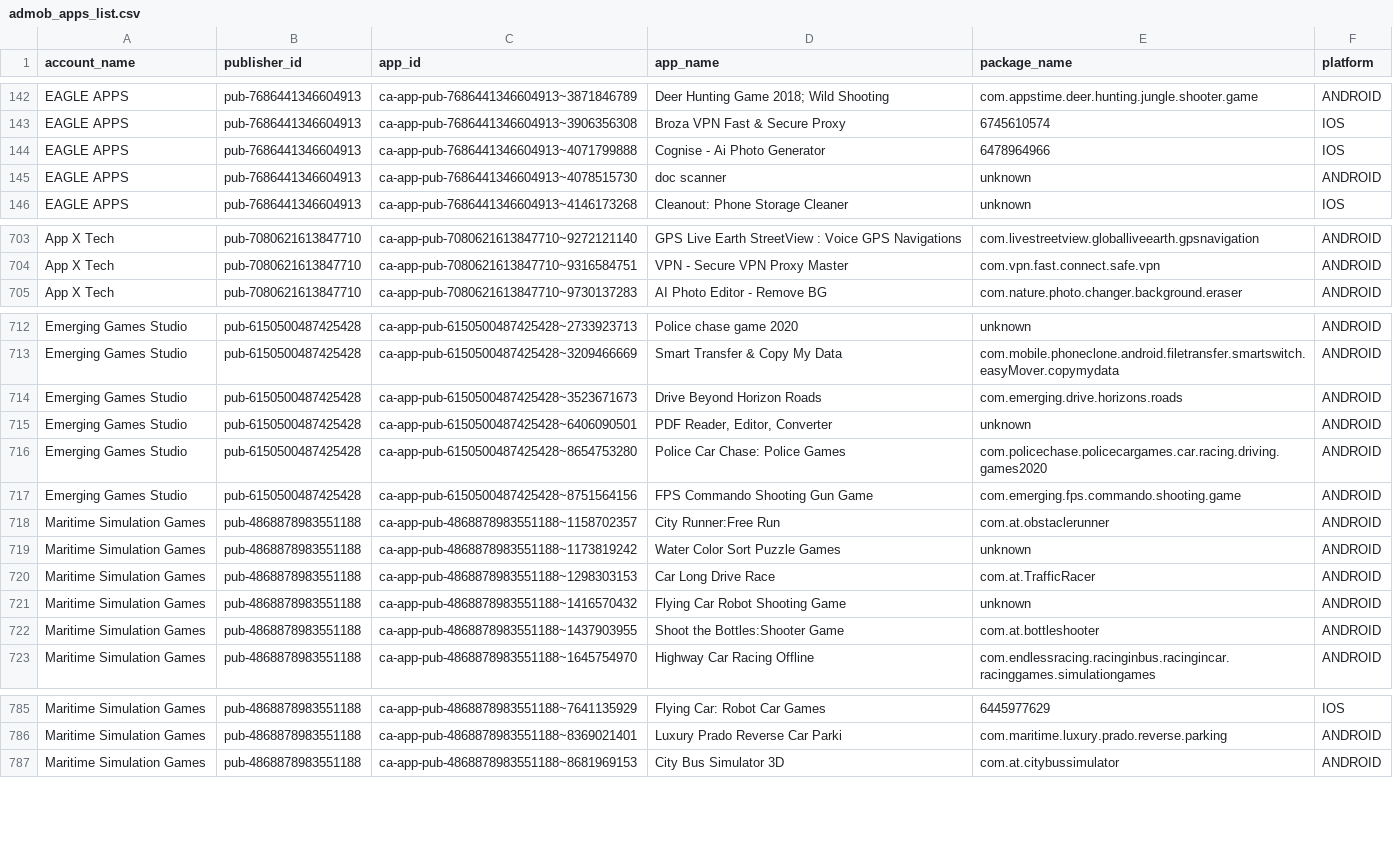
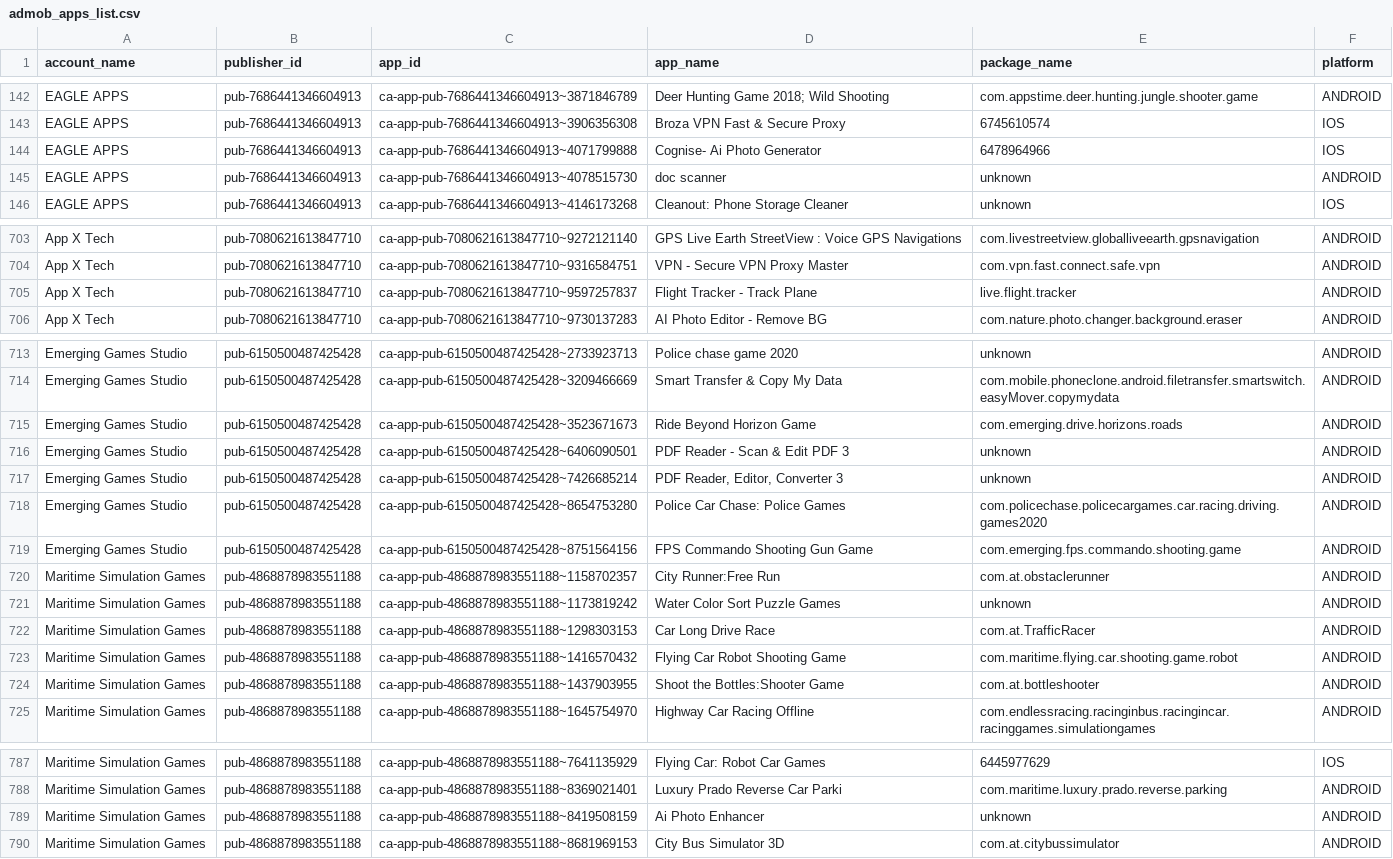
Before and after one commit to Automation2-admob/fcast-ad-engine, a CSV file: admob_apps_list.csv, drawn as a sheet; only a part is shown, gaps mark what is left out; the diff covers the shown part only.

```diff
--- a/admob_apps_list.csv
+++ b/admob_apps_list.csv
@@ -143,3 +143,3 @@ EAGLE APPS,pub-7686441346604913,ca-app-pub-7686441346604913~3871846789,Deer Hunt
 EAGLE APPS,pub-7686441346604913,ca-app-pub-7686441346604913~3906356308,Broza VPN Fast & Secure Proxy,6745610574,IOS
-EAGLE APPS,pub-7686441346604913,ca-app-pub-7686441346604913~4071799888,Cognise - Ai Photo Generator,6478964966,IOS
+EAGLE APPS,pub-7686441346604913,ca-app-pub-7686441346604913~4071799888,Cognise- Ai Photo Generator,6478964966,IOS
 EAGLE APPS,pub-7686441346604913,ca-app-pub-7686441346604913~4078515730,doc scanner,unknown,ANDROID
@@ -704,2 +704,3 @@ App X Tech,pub-7080621613847710,ca-app-pub-7080621613847710~9272121140,GPS Live
 App X Tech,pub-7080621613847710,ca-app-pub-7080621613847710~9316584751,VPN - Secure VPN Proxy Master,com.vpn.fast.connect.safe.vpn,ANDROID
+App X Tech,pub-7080621613847710,ca-app-pub-7080621613847710~9597257837,Flight Tracker - Track Plane,live.flight.tracker,ANDROID
 App X Tech,pub-7080621613847710,ca-app-pub-7080621613847710~9730137283,AI Photo Editor - Remove BG,com.nature.photo.changer.background.eraser,ANDROID
@@ -713,4 +714,5 @@ Emerging Games Studio,pub-6150500487425428,ca-app-pub-6150500487425428~273392371
 Emerging Games Studio,pub-6150500487425428,ca-app-pub-6150500487425428~3209466669,Smart Transfer & Copy My Data,com.mobile.phoneclone.android.filetransfer.smartswitch.easyMover.copymydata,ANDROID
-Emerging Games Studio,pub-6150500487425428,ca-app-pub-6150500487425428~3523671673,Drive Beyond Horizon Roads,com.emerging.drive.horizons.roads,ANDROID
-Emerging Games Studio,pub-6150500487425428,ca-app-pub-6150500487425428~6406090501,"PDF Reader, Editor, Converter",unknown,ANDROID
+Emerging Games Studio,pub-6150500487425428,ca-app-pub-6150500487425428~3523671673,Ride Beyond Horizon Game,com.emerging.drive.horizons.roads,ANDROID
+Emerging Games Studio,pub-6150500487425428,ca-app-pub-6150500487425428~6406090501,PDF Reader - Scan & Edit PDF 3,unknown,ANDROID
+Emerging Games Studio,pub-6150500487425428,ca-app-pub-6150500487425428~7426685214,"PDF Reader, Editor, Converter 3",unknown,ANDROID
 Emerging Games Studio,pub-6150500487425428,ca-app-pub-6150500487425428~8654753280,Police Car Chase: Police Games,com.policechase.policecargames.car.racing.driving.games2020,ANDROID
@@ -720,3 +722,3 @@ Maritime Simulation Games,pub-4868878983551188,ca-app-pub-4868878983551188~11738
 Maritime Simulation Games,pub-4868878983551188,ca-app-pub-4868878983551188~1298303153,Car Long Drive Race,com.at.TrafficRacer,ANDROID
-Maritime Simulation Games,pub-4868878983551188,ca-app-pub-4868878983551188~1416570432,Flying Car Robot Shooting Game,unknown,ANDROID
+Maritime Simulation Games,pub-4868878983551188,ca-app-pub-4868878983551188~1416570432,Flying Car Robot Shooting Game,com.maritime.flying.car.shooting.game.robot,ANDROID
 Maritime Simulation Games,pub-4868878983551188,ca-app-pub-4868878983551188~1437903955,Shoot the Bottles:Shooter Game,com.at.bottleshooter,ANDROID
@@ -786,2 +788,3 @@ Maritime Simulation Games,pub-4868878983551188,ca-app-pub-4868878983551188~76411
 Maritime Simulation Games,pub-4868878983551188,ca-app-pub-4868878983551188~8369021401,Luxury Prado Reverse Car Parki,com.maritime.luxury.prado.reverse.parking,ANDROID
+Maritime Simulation Games,pub-4868878983551188,ca-app-pub-4868878983551188~8419508159,Ai Photo Enhancer,unknown,ANDROID
 Maritime Simulation Games,pub-4868878983551188,ca-app-pub-4868878983551188~8681969153,City Bus Simulator 3D,com.at.citybussimulator,ANDROID
```
Also changed, not shown: 1 edited cell elsewhere in this file.
